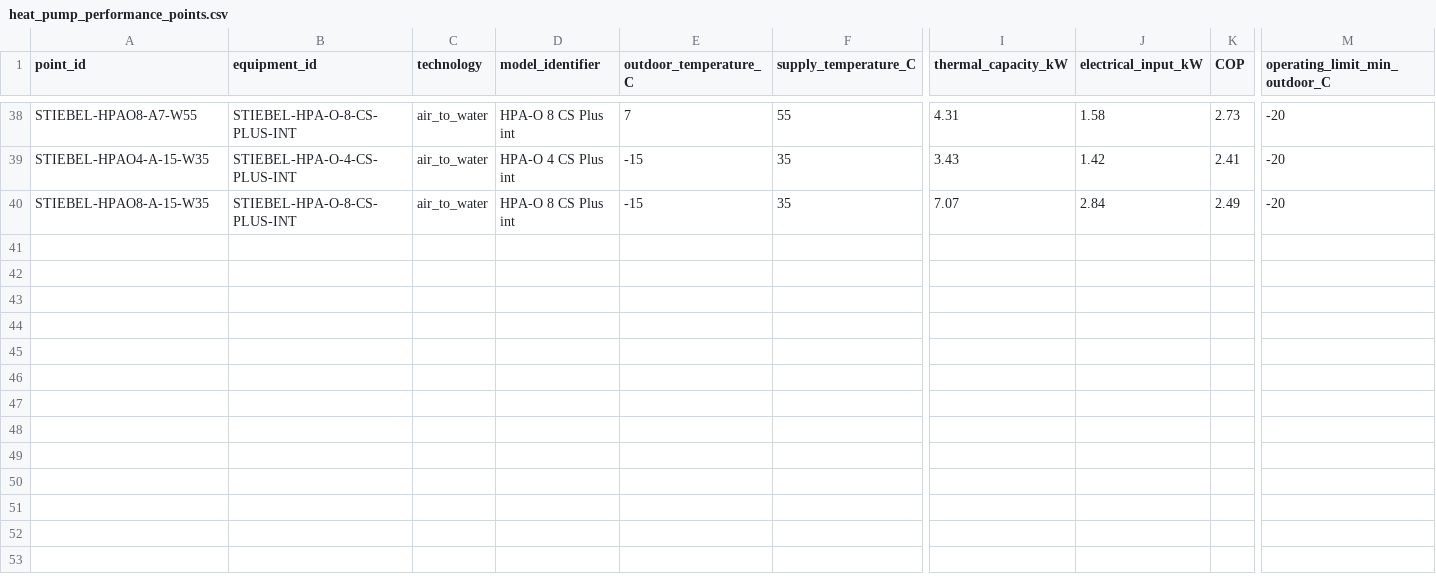
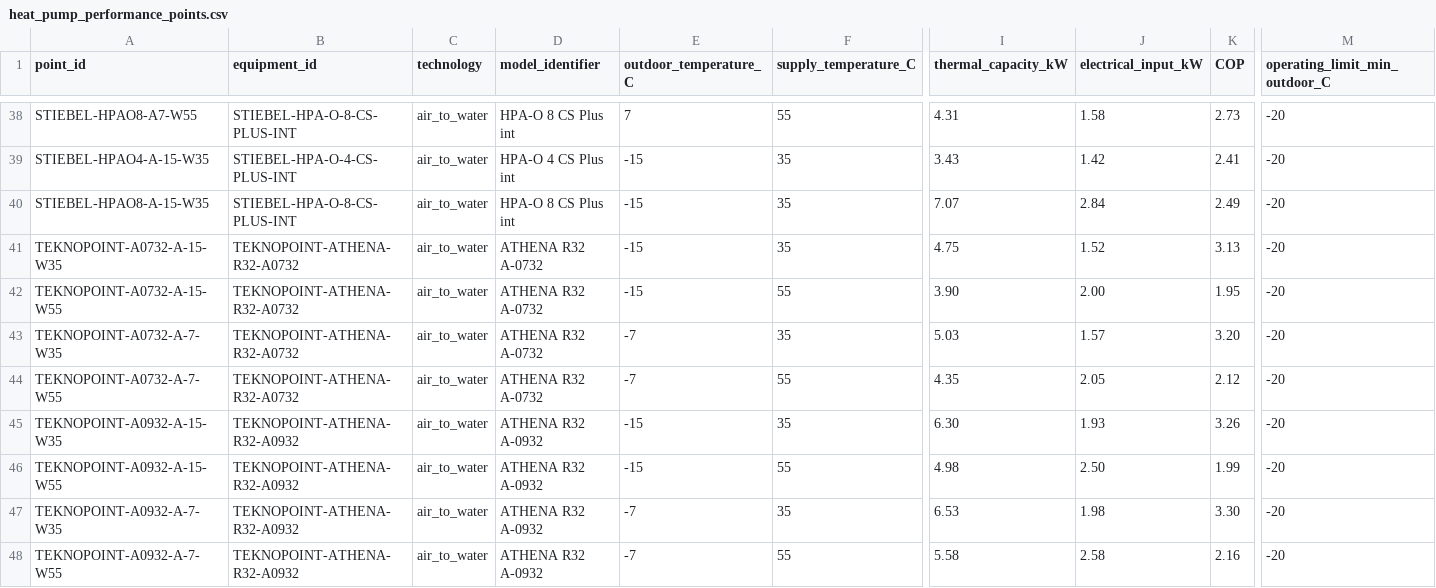
Before and after one commit to Anonymoos-Rommel/hoszivattyu-akkumulator-orszagos-modell, a CSV file: data/processed/heat_pump_performance_points.csv, drawn as a sheet; only a part is shown, gaps mark what is left out; rows hold the shown columns only; the diff names each change by its address in the sheet, - before the commit and + after, or states it on an @@ line.

Commit message:
B05-P11: add ATHENA R32 cold performance corners

```diff
--- a/data/processed/heat_pump_performance_points.csv
+++ b/data/processed/heat_pump_performance_points.csv
+row 41: TEKNOPOINT-A0732-A-15-W35 | TEKNOPOINT-ATHENA-R32-A0732 | air_to_water | ATHENA R32 A-0732 | -15 | 35 | 4.75 | 1.52 | 3.13 | -20
+row 42: TEKNOPOINT-A0732-A-15-W55 | TEKNOPOINT-ATHENA-R32-A0732 | air_to_water | ATHENA R32 A-0732 | -15 | 55 | 3.90 | 2.00 | 1.95 | -20
+row 43: TEKNOPOINT-A0732-A-7-W35 | TEKNOPOINT-ATHENA-R32-A0732 | air_to_water | ATHENA R32 A-0732 | -7 | 35 | 5.03 | 1.57 | 3.20 | -20
+row 44: TEKNOPOINT-A0732-A-7-W55 | TEKNOPOINT-ATHENA-R32-A0732 | air_to_water | ATHENA R32 A-0732 | -7 | 55 | 4.35 | 2.05 | 2.12 | -20
+row 45: TEKNOPOINT-A0932-A-15-W35 | TEKNOPOINT-ATHENA-R32-A0932 | air_to_water | ATHENA R32 A-0932 | -15 | 35 | 6.30 | 1.93 | 3.26 | -20
+row 46: TEKNOPOINT-A0932-A-15-W55 | TEKNOPOINT-ATHENA-R32-A0932 | air_to_water | ATHENA R32 A-0932 | -15 | 55 | 4.98 | 2.50 | 1.99 | -20
+row 47: TEKNOPOINT-A0932-A-7-W35 | TEKNOPOINT-ATHENA-R32-A0932 | air_to_water | ATHENA R32 A-0932 | -7 | 35 | 6.53 | 1.98 | 3.30 | -20
+row 48: TEKNOPOINT-A0932-A-7-W55 | TEKNOPOINT-ATHENA-R32-A0932 | air_to_water | ATHENA R32 A-0932 | -7 | 55 | 5.58 | 2.58 | 2.16 | -20
```
